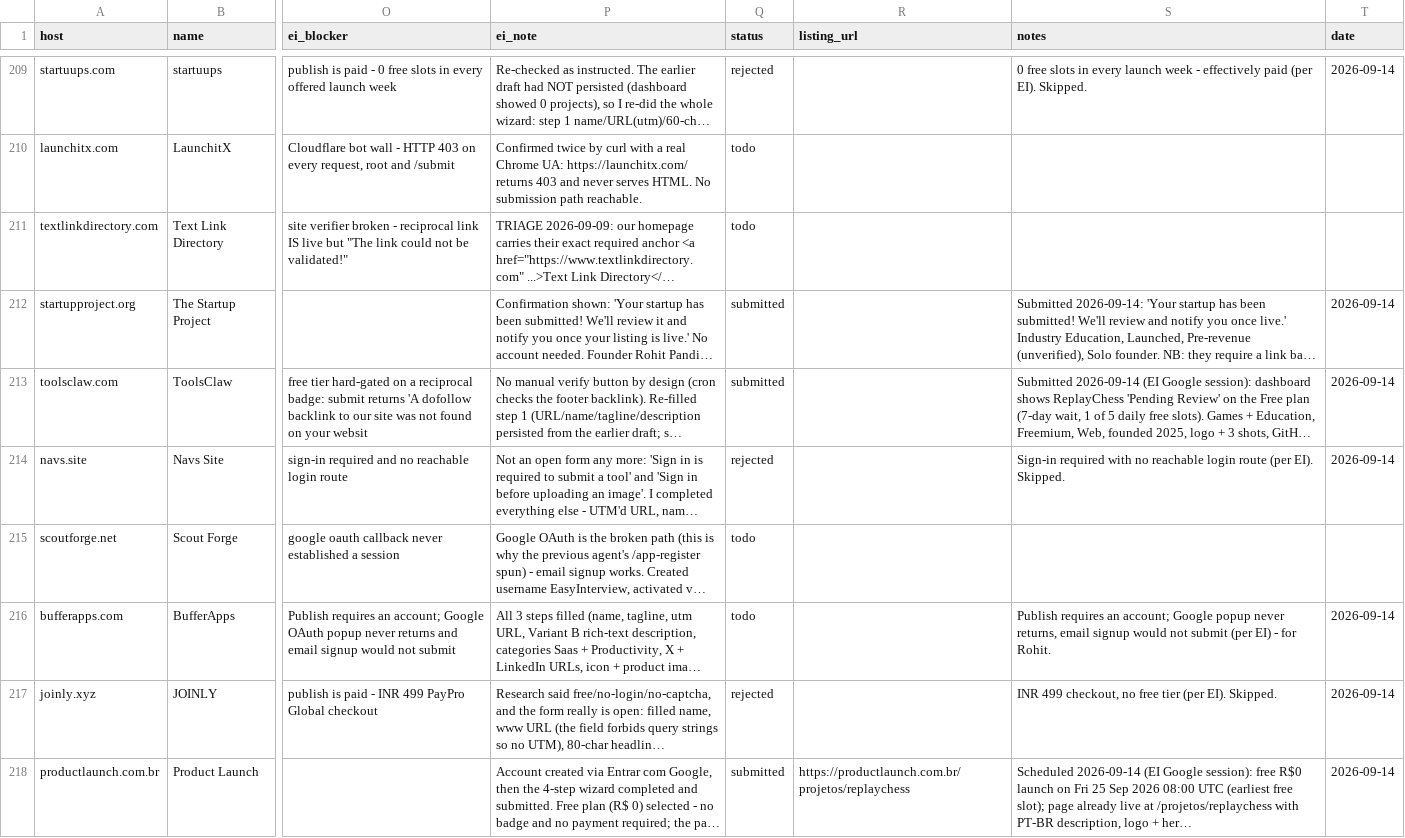
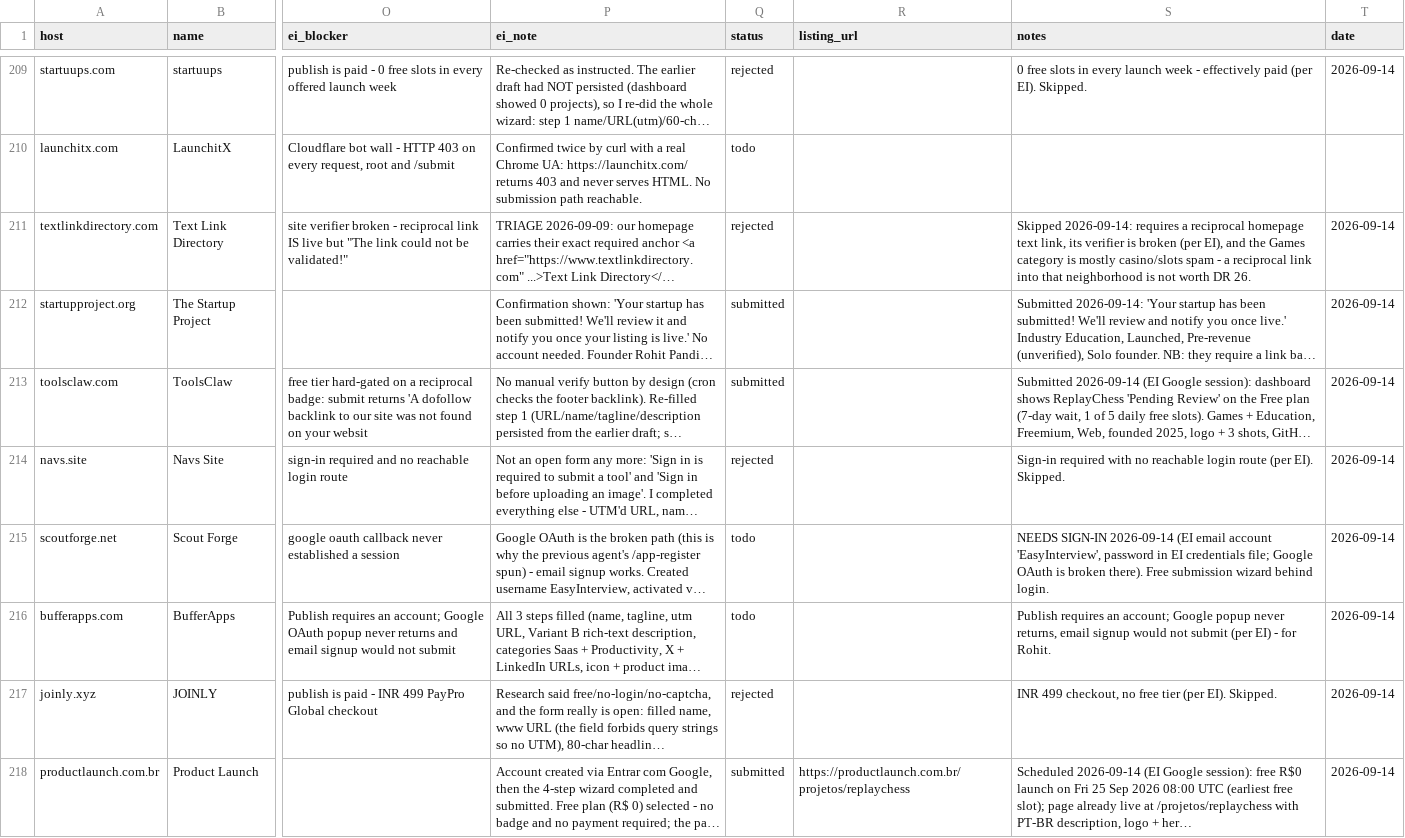
Before and after one commit to replay-chess/chess-battle-turbo, a CSV file: marketing/directory-playbook-2026-09-13.csv, drawn as a sheet; only a part is shown, gaps mark what is left out; long unchanged cells end in …; the diff names each change by its address in the sheet, - before the commit and + after, or states it on an @@ line.

```diff
--- a/marketing/directory-playbook-2026-09-13.csv
+++ b/marketing/directory-playbook-2026-09-13.csv
-Q211 (status): todo
+Q211 (status): rejected
-S211 (notes): (empty)
+S211 (notes): Skipped 2026-09-14: requires a reciprocal homepage text link, its verifier is broken (per EI), and the Games category is mostly casino/slots spam - a reciprocal link into that neighborhood is not worth DR 26.
-T211 (date): (empty)
+T211 (date): 2026-09-14
-S215 (notes): (empty)
+S215 (notes): NEEDS SIGN-IN 2026-09-14 (EI email account 'EasyInterview', password in EI credentials file; Google OAuth is broken there). Free submission wizard behind login.
-T215 (date): (empty)
+T215 (date): 2026-09-14
```
